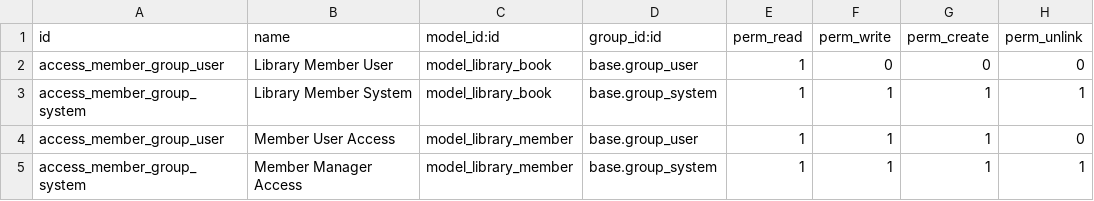
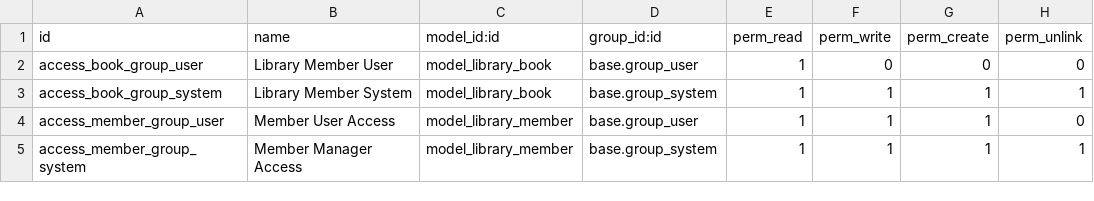
Before and after one commit to 601513928/library, a CSV file: library_member/security/ir.model.access.csv, drawn as a sheet.

```diff
--- a/library_member/security/ir.model.access.csv
+++ b/library_member/security/ir.model.access.csv
@@ -1,4 +1,4 @@
 id,name,model_id:id,group_id:id,perm_read,perm_write,perm_create,perm_unlink
-access_member_group_user,Library Member User,model_library_book,base.group_user,1,0,0,0
-access_member_group_system,Library Member System,model_library_book,base.group_system,1,1,1,1
+access_book_group_user,Library Member User,model_library_book,base.group_user,1,0,0,0
+access_book_group_system,Library Member System,model_library_book,base.group_system,1,1,1,1
 access_member_group_user,Member User Access,model_library_member,base.group_user,1,1,1,0
```
Also changed, not shown: 24 other files.
